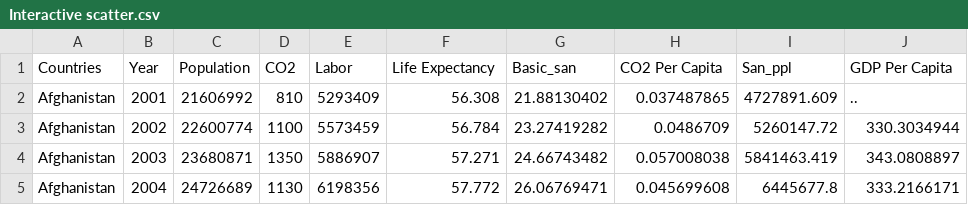
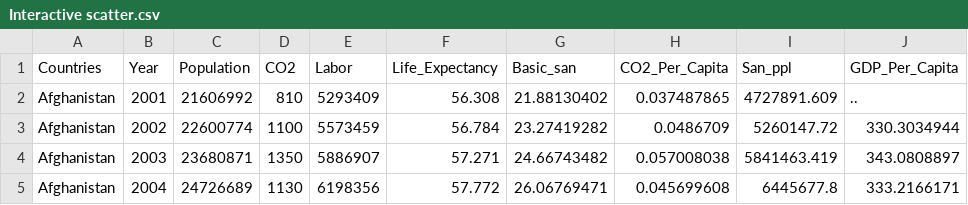
Before and after one commit to jimmylu50/fit3179_asgn2, a CSV file: data/Interactive scatter.csv, drawn as a sheet; only a part is shown.

Commit message:
Add files via upload

```diff
--- a/data/Interactive scatter.csv
+++ b/data/Interactive scatter.csv
@@ -1,2 +1,2 @@
-Countries,Year,Population,CO2,Labor,Life Expectancy,Basic_san,CO2 Per Capita,San_ppl,GDP Per Capita
+Countries,Year,Population,CO2,Labor,Life_Expectancy,Basic_san,CO2_Per_Capita,San_ppl,GDP_Per_Capita
 Afghanistan,2001,21606992,810,5293409,56.308,21.88130402,0.037487865,4727891.609,..
```
